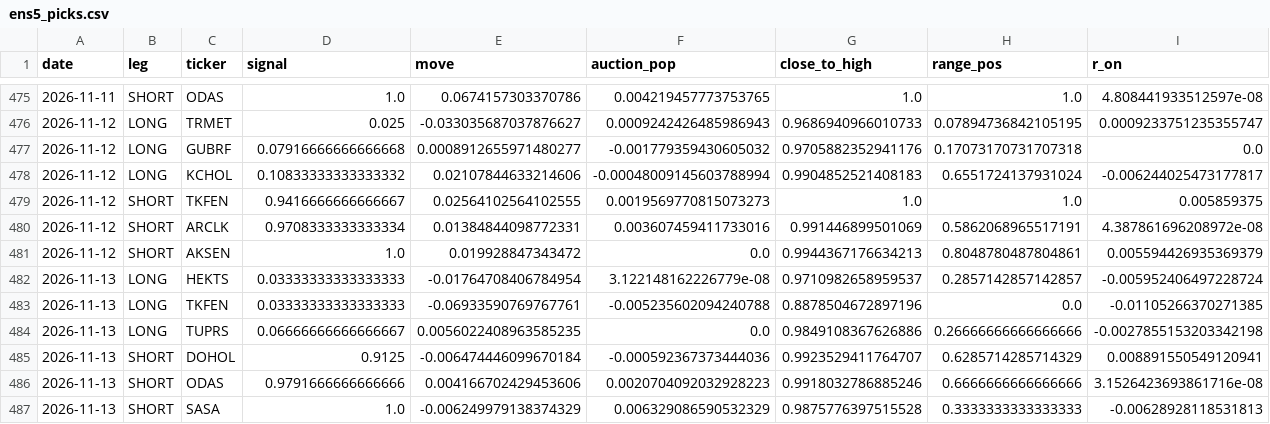
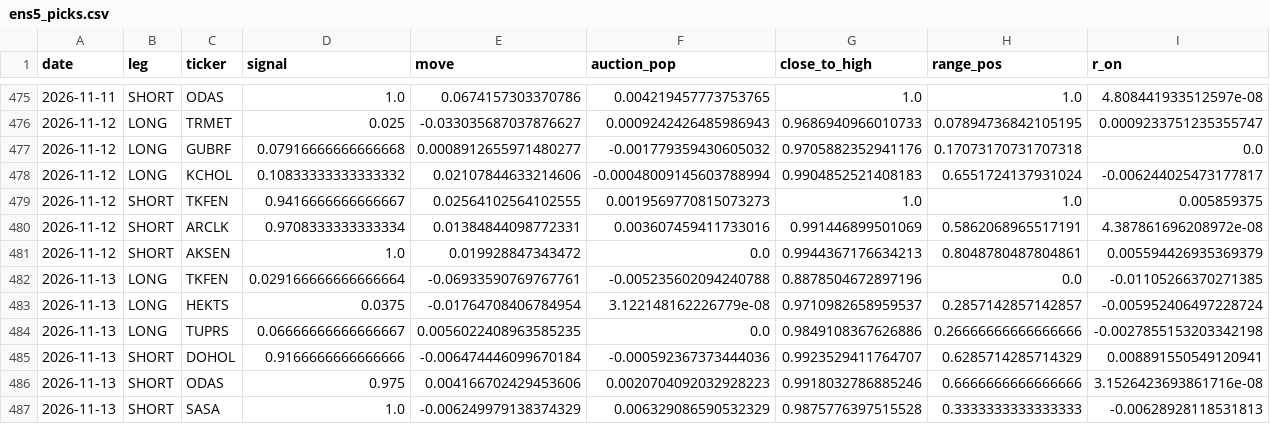
Before and after one commit to Edi-gzl/bist-strategies, a CSV file: ens5/out/ens5_picks.csv, drawn as a sheet; only a part is shown, gaps mark what is left out; removed rows and columns are numbered as before the commit, all else as after; rows hold the shown columns only; the diff names each change by its address in the sheet, - before the commit and + after, or states it on an @@ line.

```diff
--- a/ens5/out/ens5_picks.csv
+++ b/ens5/out/ens5_picks.csv
-row 482: 2026-11-13 | LONG | HEKTS | 0.03333333333333333 | -0.01764708406784954 | 3.122148162226779e-08 | 0.9710982658959537 | 0.2857142857142857 | -0.005952406497228724
-D482 (signal): 0.03333333333333333
+D482 (signal): 0.029166666666666664
+row 483: 2026-11-13 | LONG | HEKTS | 0.0375 | -0.01764708406784954 | 3.122148162226779e-08 | 0.9710982658959537 | 0.2857142857142857 | -0.005952406497228724
-D485 (signal): 0.9125
+D485 (signal): 0.9166666666666666
-D486 (signal): 0.9791666666666666
+D486 (signal): 0.975
```
Also changed, not shown: ens5/out/ens5_pending.csv, 9 other files.
